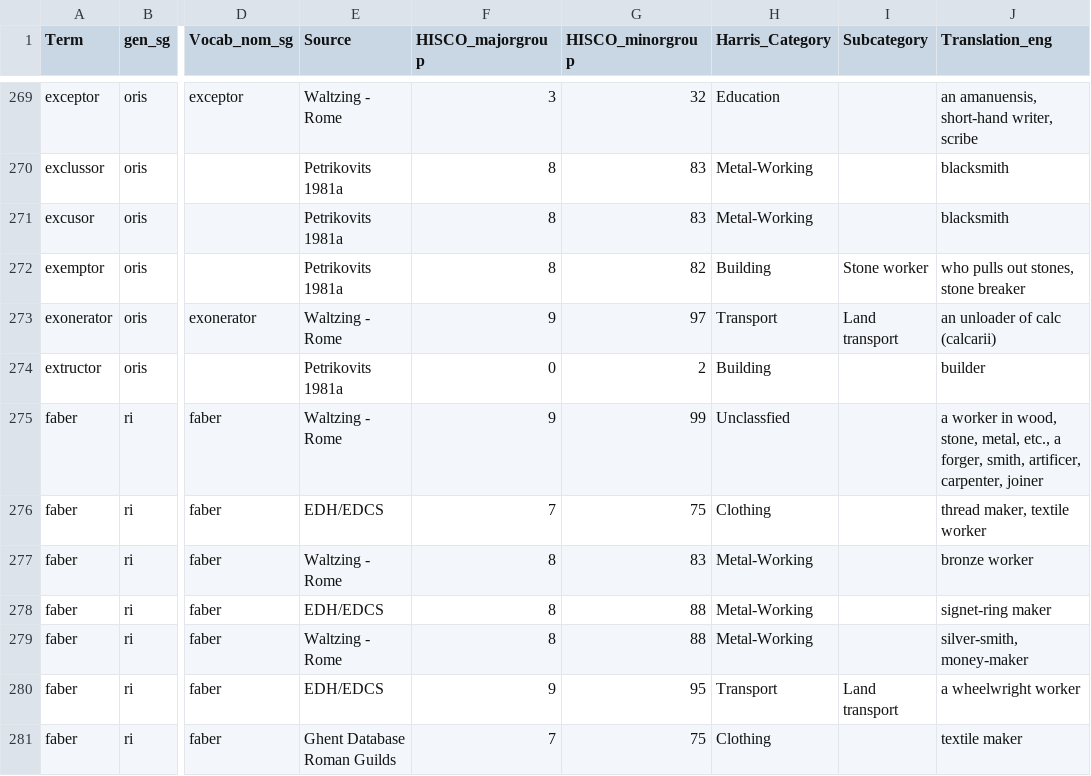
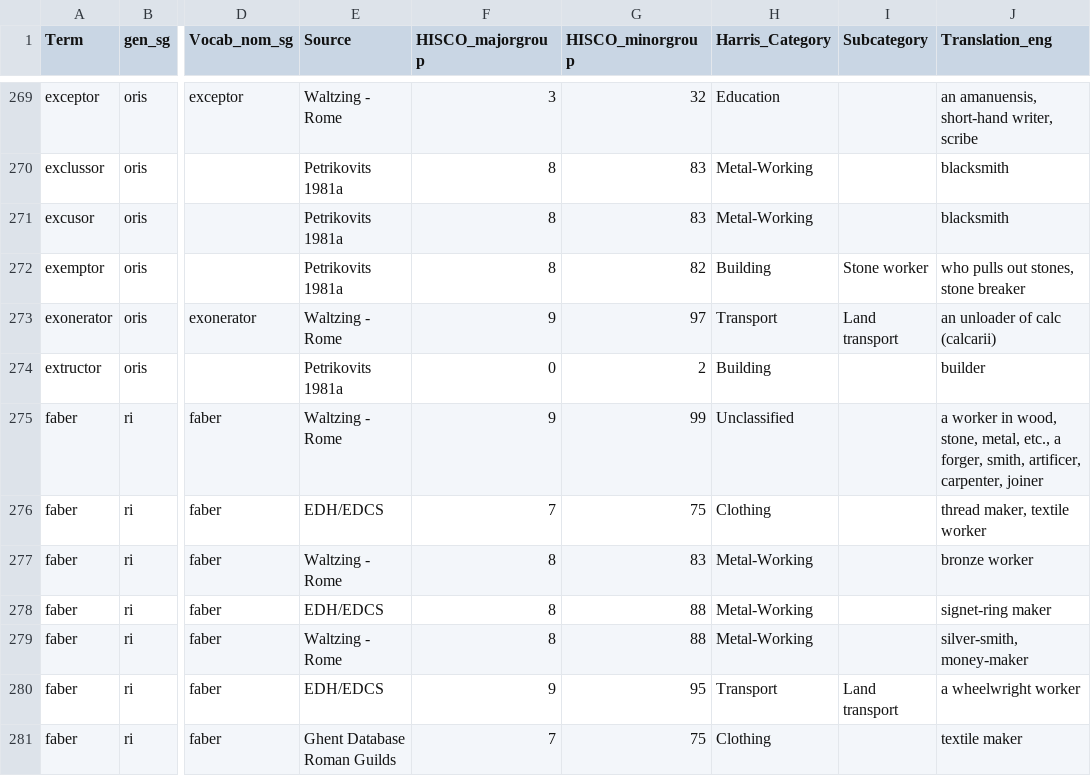
Before and after one commit to sdam-au/social_diversity, a CSV file: data/occupations_list_hisco.csv, drawn as a sheet; only a part is shown, gaps mark what is left out; the diff names each change by its address in the sheet, - before the commit and + after, or states it on an @@ line.

Commit message:
analysis with new data including temporal trends

```diff
--- a/data/occupations_list_hisco.csv
+++ b/data/occupations_list_hisco.csv
-H275 (Harris_Category): Unclassfied
+H275 (Harris_Category): Unclassified
```
Also changed, not shown: data/occups_contexts_descriptive.csv, 44 other files.
